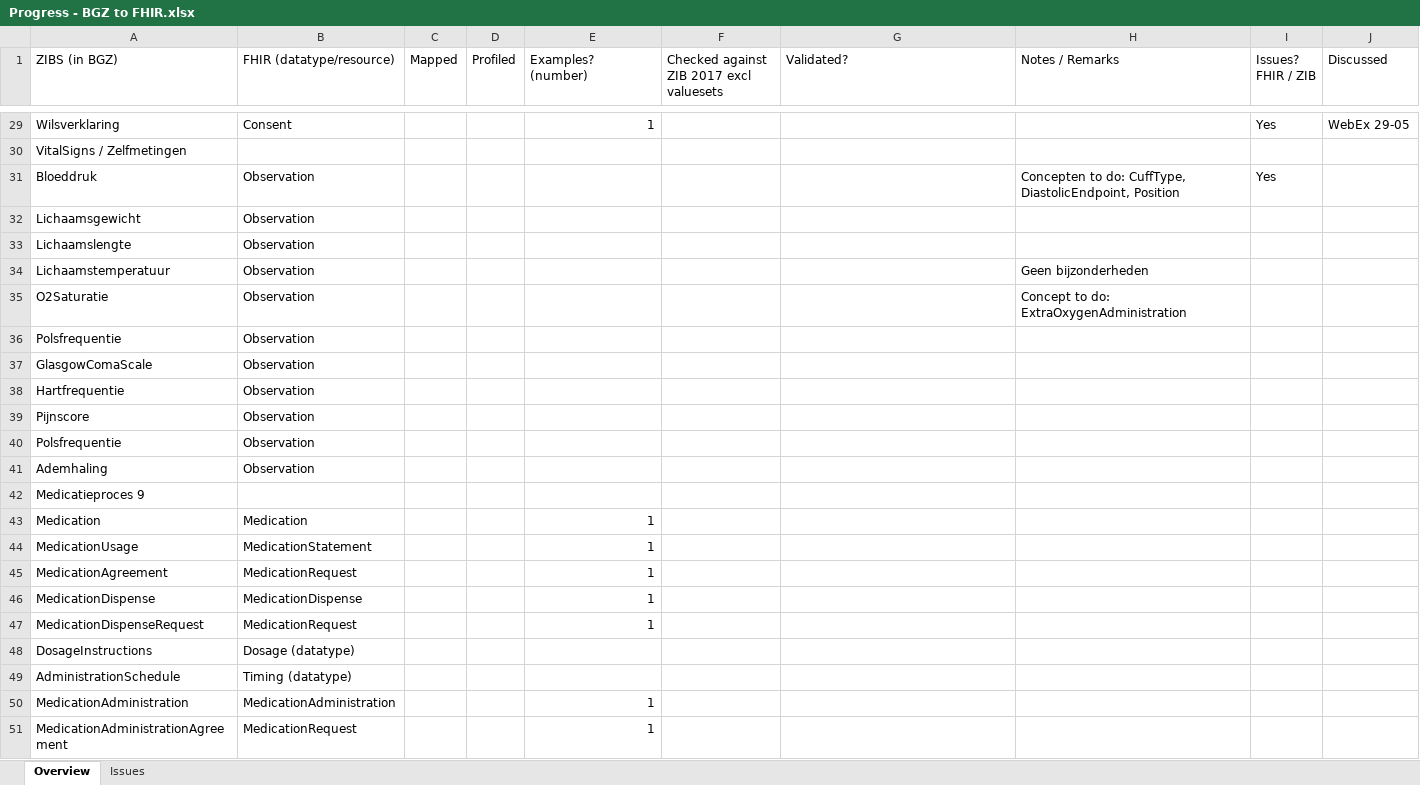
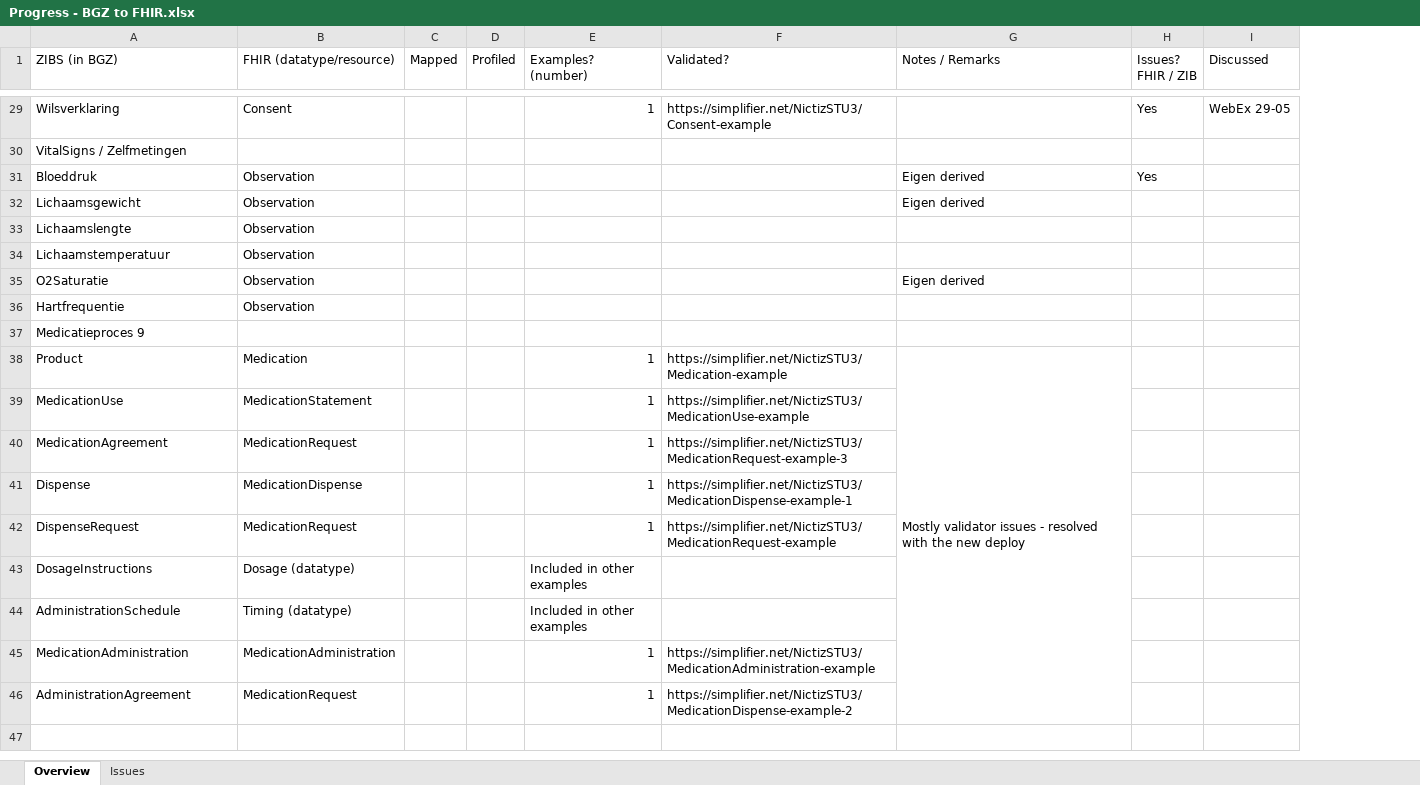
Before and after one commit to Nictiz/Nictiz-STU3, an Excel workbook: Progress - BGZ to FHIR.xlsx, sheet Overview, drawn as a sheet; only a part is shown, gaps mark what is left out; values as stored, in another font and other column widths than the file's, no cell formats; removed rows and columns are numbered as before the commit, all else as after; the diff covers the shown part only; the diff names each change by its address in the sheet, - before the commit and + after, or states it on an @@ line.

```diff
--- a/Progress - BGZ to FHIR.xlsx (sheet Overview)
+++ b/Progress - BGZ to FHIR.xlsx (sheet Overview)
-column F, row 1: Checked against ZIB 2017 excl valuesets
-F29 (Validated?): (empty)
+F29 (Validated?): https://simplifier.net/NictizSTU3/Consent-example
-G31 (Notes / Remarks): Concepten to do: CuffType, DiastolicEndpoint, Position
+G31 (Notes / Remarks): Eigen derived
-G32 (Notes / Remarks): (empty)
+G32 (Notes / Remarks): Eigen derived
-G34 (Notes / Remarks): Geen bijzonderheden
+G34 (Notes / Remarks): (empty)
-G35 (Notes / Remarks): Concept to do: ExtraOxygenAdministration
+G35 (Notes / Remarks): Eigen derived
-row 36: Polsfrequentie | Observation
-row 37: GlasgowComaScale | Observation
-row 39: Pijnscore | Observation
-row 40: Polsfrequentie | Observation
-row 41: Ademhaling | Observation
-row 43: Medication | Medication |  |  | 1
+row 38: Product | Medication |  |  | 1 | https://simplifier.net/NictizSTU3/Medication-example | Mostly validator issues - resolved with the new deploy
-A39 (ZIBS (in BGZ)): MedicationUsage
+A39 (ZIBS (in BGZ)): MedicationUse
-F39 (Validated?): (empty)
+F39 (Validated?): https://simplifier.net/NictizSTU3/MedicationUse-example
-F40 (Validated?): (empty)
+F40 (Validated?): https://simplifier.net/NictizSTU3/MedicationRequest-example-3
-A41 (ZIBS (in BGZ)): MedicationDispense
+A41 (ZIBS (in BGZ)): Dispense
-F41 (Validated?): (empty)
+F41 (Validated?): https://simplifier.net/NictizSTU3/MedicationDispense-example-1
-A42 (ZIBS (in BGZ)): MedicationDispenseRequest
+A42 (ZIBS (in BGZ)): DispenseRequest
-F42 (Validated?): (empty)
+F42 (Validated?): https://simplifier.net/NictizSTU3/MedicationRequest-example
-E43:E44 (Examples? (number)): (empty)
+E43:E44 (Examples? (number)): Included in other examples
-F45 (Validated?): (empty)
+F45 (Validated?): https://simplifier.net/NictizSTU3/MedicationAdministration-example
-A46 (ZIBS (in BGZ)): MedicationAdministrationAgreement
+A46 (ZIBS (in BGZ)): AdministrationAgreement
-F46 (Validated?): (empty)
+F46 (Validated?): https://simplifier.net/NictizSTU3/MedicationDispense-example-2
```
Also changed, not shown: 32 edited cells elsewhere in this sheet, cell formats.
